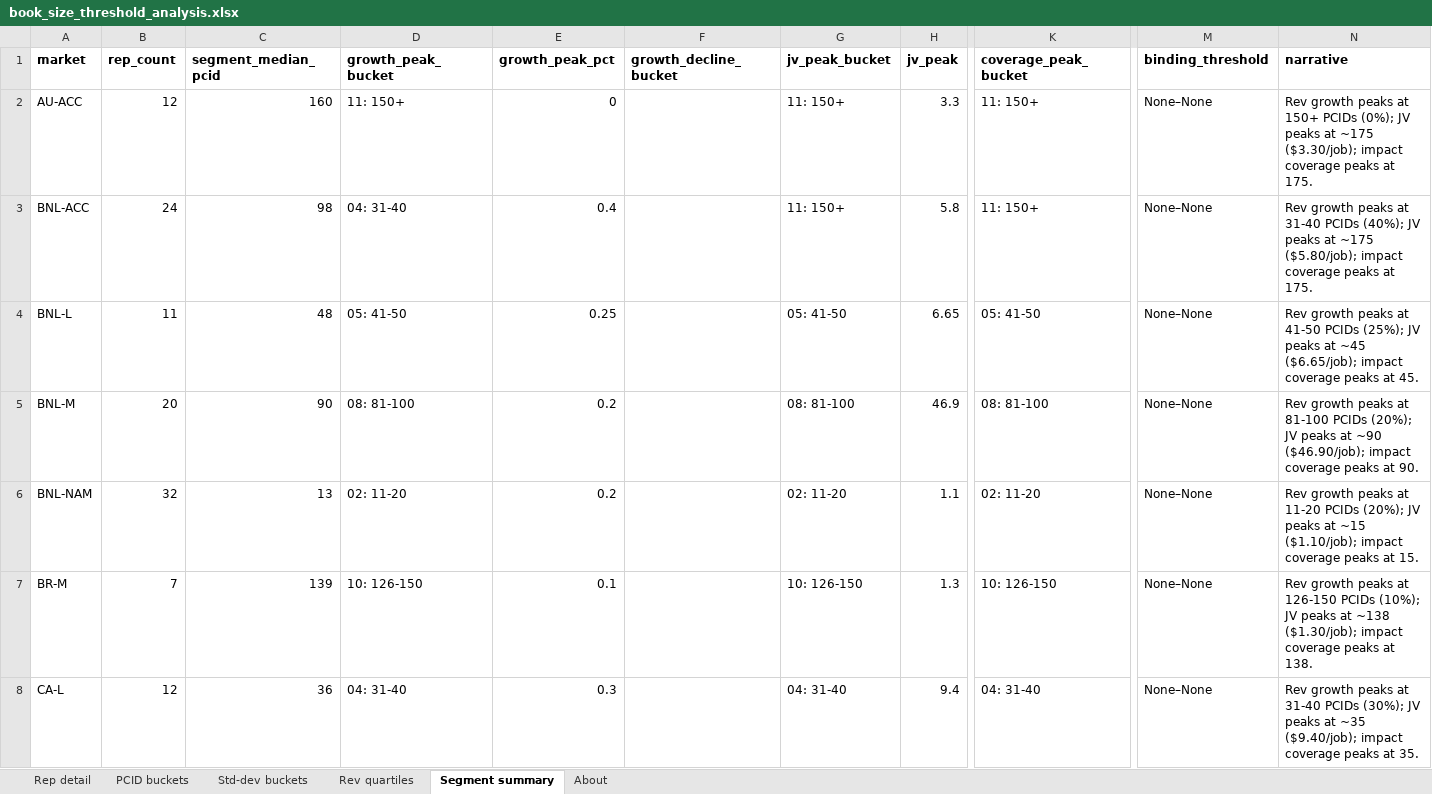
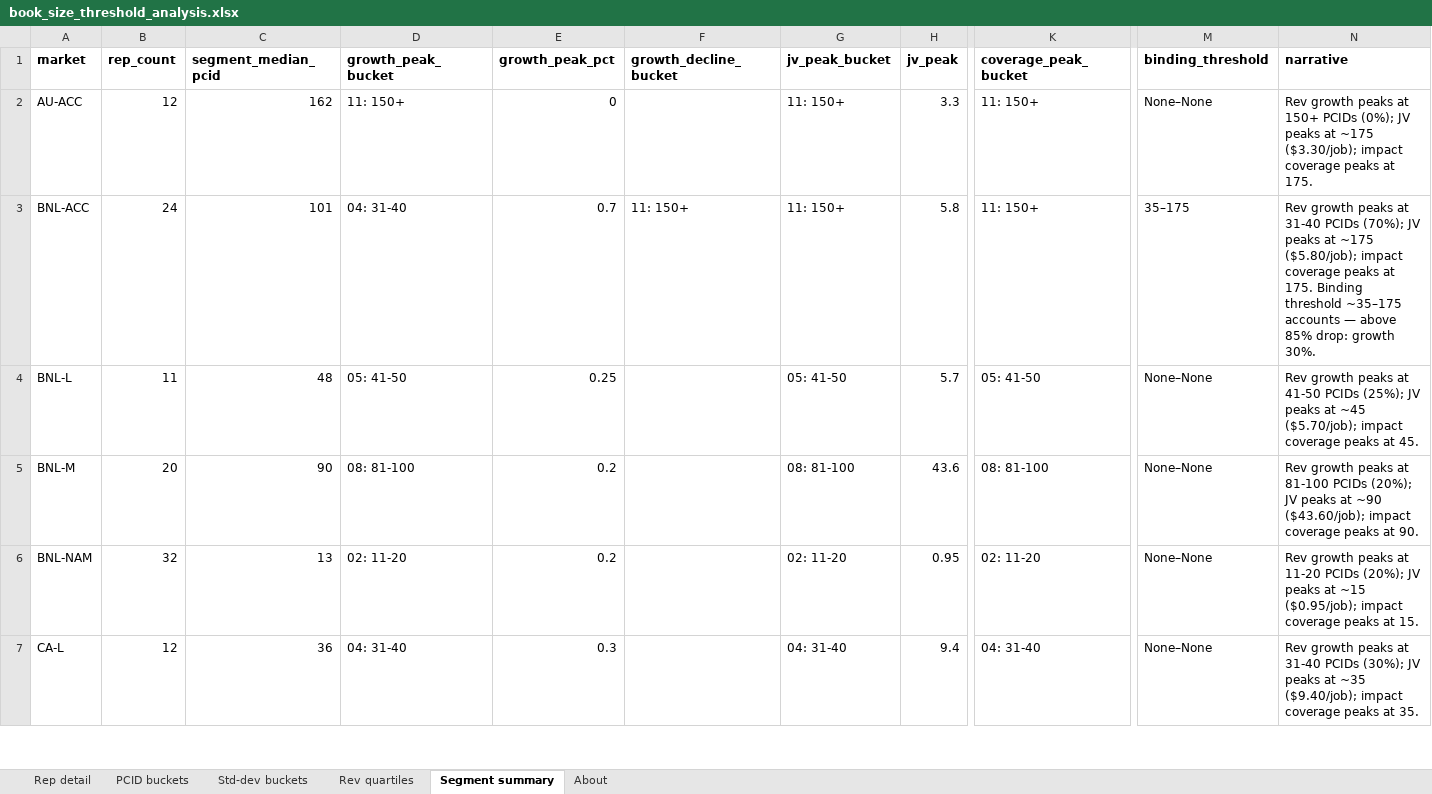
Before and after one commit to Kmahoneyxo/hq-headcount-dashboard, an Excel workbook: docs/data/book_size_threshold_analysis.xlsx, sheet Segment summary, drawn as a sheet; only a part is shown, gaps mark what is left out; values as stored, in another font and other column widths than the file's, no borders; removed rows and columns are numbered as before the commit, all else as after; rows hold the shown columns only; the diff covers the shown part only; the diff names each change by its address in the sheet, - before the commit and + after, or states it on an @@ line.

```diff
--- a/docs/data/book_size_threshold_analysis.xlsx (sheet Segment summary)
+++ b/docs/data/book_size_threshold_analysis.xlsx (sheet Segment summary)
-C2 (segment_median_pcid): 160
+C2 (segment_median_pcid): 162
-C3 (segment_median_pcid): 98
+C3 (segment_median_pcid): 101
-E3 (growth_peak_pct): 0.4
+E3 (growth_peak_pct): 0.7
-F3 (growth_decline_bucket): (empty)
+F3 (growth_decline_bucket): 11: 150+
-M3 (binding_threshold): None–None
+M3 (binding_threshold): 35–175
-N3 (narrative): …31-40 PCIDs (40%); JV peaks at ~175 ($5.80/job); impact coverage peaks at 175.
+N3 (narrative): …31-40 PCIDs (70%); JV peaks at ~175 ($5.80/job); impact coverage peaks at 175. Binding threshold ~35–175 accounts — above 85% drop: growth 30%.
-H4 (jv_peak): 6.65
+H4 (jv_peak): 5.7
-N4 (narrative): …at ~45 ($6.65/job); impact coverage…
+N4 (narrative): …at ~45 ($5.70/job); impact coverage…
-H5 (jv_peak): 46.9
+H5 (jv_peak): 43.6
-N5 (narrative): …at ~90 ($46.90/job); impact coverage…
+N5 (narrative): …at ~90 ($43.60/job); impact coverage…
-H6 (jv_peak): 1.1
+H6 (jv_peak): 0.95
-N6 (narrative): …at ~15 ($1.10/job); impact coverage…
+N6 (narrative): …at ~15 ($0.95/job); impact coverage…
-row 7: BR-M | 7 | 139 | 10: 126-150 | 0.1 |  | 10: 126-150 | 1.3 | 10: 126-150 | None–None | Rev growth peaks at 126-150 PCIDs (10%); JV peaks at ~138 ($1.30/job); impact coverage peaks at 138.
```
Also changed, not shown: 1 added row and 89 edited cells elsewhere in this sheet, sheet Rep detail, sheet Std-dev buckets, sheet PCID buckets, sheet Rev quartiles, sheet About, docs/data/headcount-dashboard.xlsx, 15 other files.
